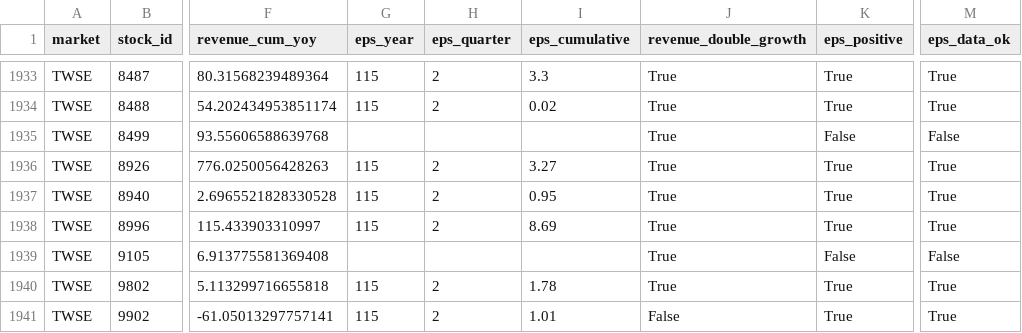
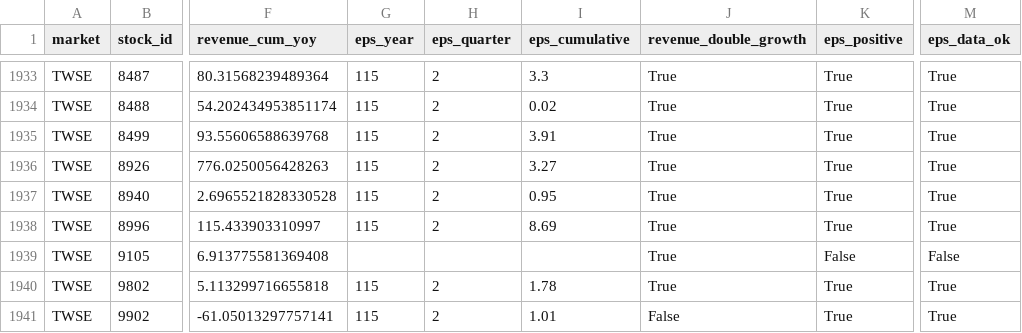
Before and after one commit to pc1172026-ctrl/yts-stock-scanner, a CSV file: data/stage1/fundamentals_latest.csv, drawn as a sheet; only a part is shown, gaps mark what is left out; the diff names each change by its address in the sheet, - before the commit and + after, or states it on an @@ line.

```diff
--- a/data/stage1/fundamentals_latest.csv
+++ b/data/stage1/fundamentals_latest.csv
-G1935 (eps_year): (empty)
+G1935 (eps_year): 115
-H1935 (eps_quarter): (empty)
+H1935 (eps_quarter): 2
-I1935 (eps_cumulative): (empty)
+I1935 (eps_cumulative): 3.91
-K1935 (eps_positive): False
+K1935 (eps_positive): True
-M1935 (eps_data_ok): False
+M1935 (eps_data_ok): True
```
Also changed, not shown: 1 other file.
